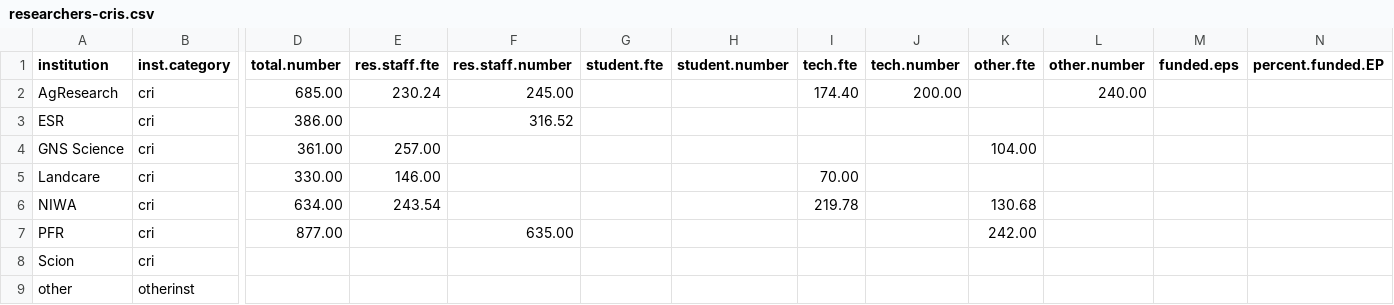
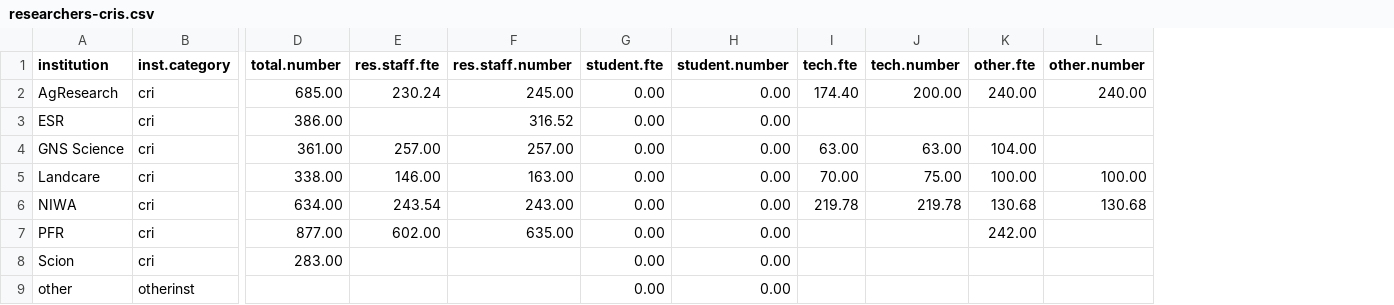
Before and after one commit to kubke/nesi-training, a CSV file: Data-analysis/researchers-cris.csv, drawn as a sheet; only a part is shown, gaps mark what is left out; the diff names each change by its address in the sheet, - before the commit and + after, or states it on an @@ line.

```diff
--- a/Data-analysis/researchers-cris.csv
+++ b/Data-analysis/researchers-cris.csv
-column M (funded.eps), empty
-column N (percent.funded.EP), empty
-G2:G9 (student.fte): (empty)
+G2:G9 (student.fte): 0.00
-H2:H9 (student.number): (empty)
+H2:H9 (student.number): 0.00
-K2 (other.fte): (empty)
+K2 (other.fte): 240.00
-F4 (res.staff.number): (empty)
+F4 (res.staff.number): 257.00
-I4 (tech.fte): (empty)
+I4 (tech.fte): 63.00
-J4 (tech.number): (empty)
+J4 (tech.number): 63.00
-D5 (total.number): 330.00
+D5 (total.number): 338.00
-F5 (res.staff.number): (empty)
+F5 (res.staff.number): 163.00
-J5 (tech.number): (empty)
+J5 (tech.number): 75.00
-K5 (other.fte): (empty)
+K5 (other.fte): 100.00
-L5 (other.number): (empty)
+L5 (other.number): 100.00
-F6 (res.staff.number): (empty)
+F6 (res.staff.number): 243.00
-J6 (tech.number): (empty)
+J6 (tech.number): 219.78
-L6 (other.number): (empty)
+L6 (other.number): 130.68
-E7 (res.staff.fte): (empty)
+E7 (res.staff.fte): 602.00
-D8 (total.number): (empty)
+D8 (total.number): 283.00
```
Also changed, not shown: Data-analysis/rd-2016.csv, Data-analysis/researchers-discipline.csv, 9 other files.
